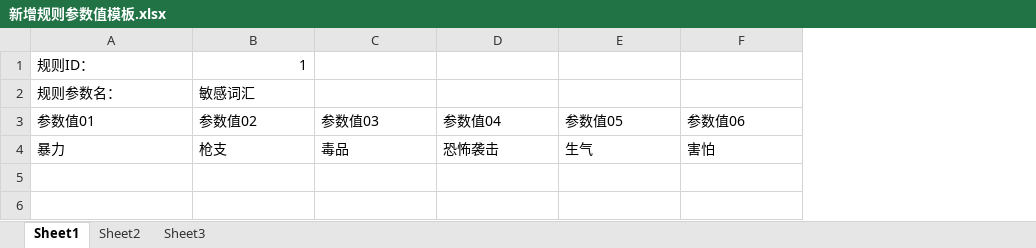
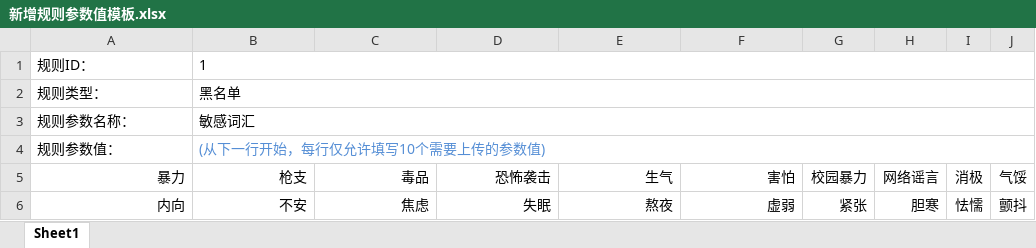
Before and after one commit to dfjxps2/portal.dev, an Excel workbook: portal/src/main/webapp/upload/contentRule/新增规则参数值模板.xlsx, sheet Sheet1, drawn as a sheet; values as stored, in another font and other column widths than the file's, no borders; removed rows and columns are numbered as before the commit, all else as after; the diff names each change by its address in the sheet, - before the commit and + after, or states it on an @@ line.

```diff
--- a/portal/src/main/webapp/upload/contentRule/新增规则参数值模板.xlsx (sheet Sheet1)
+++ b/portal/src/main/webapp/upload/contentRule/新增规则参数值模板.xlsx (sheet Sheet1)
-sheet tab: Sheet2
-sheet tab: Sheet3
+column G (校园暴力), empty
+column H (网络谣言), empty
+column I (消极), empty
+column J (气馁), empty
-B1 alignment: right
+B1 alignment: left
+B1:J1 merged
+row 2: 规则类型： | 黑名单
-A3 (暴力): 规则参数名：
+A3 (暴力): 规则参数名称：
+B3:J3 merged
-row 3: 参数值01 | 参数值02 | 参数值03 | 参数值04 | 参数值05 | 参数值06
+row 4: 规则参数值： | (从下一行开始，每行仅允许填写10个需要上传的参数值)
-A5:F5 alignment: left
+A5:F5 alignment: right
+row 6: 内向 | 不安 | 焦虑 | 失眠 | 熬夜 | 虚弱 | 紧张 | 胆寒 | 怯懦 | 颤抖
```
